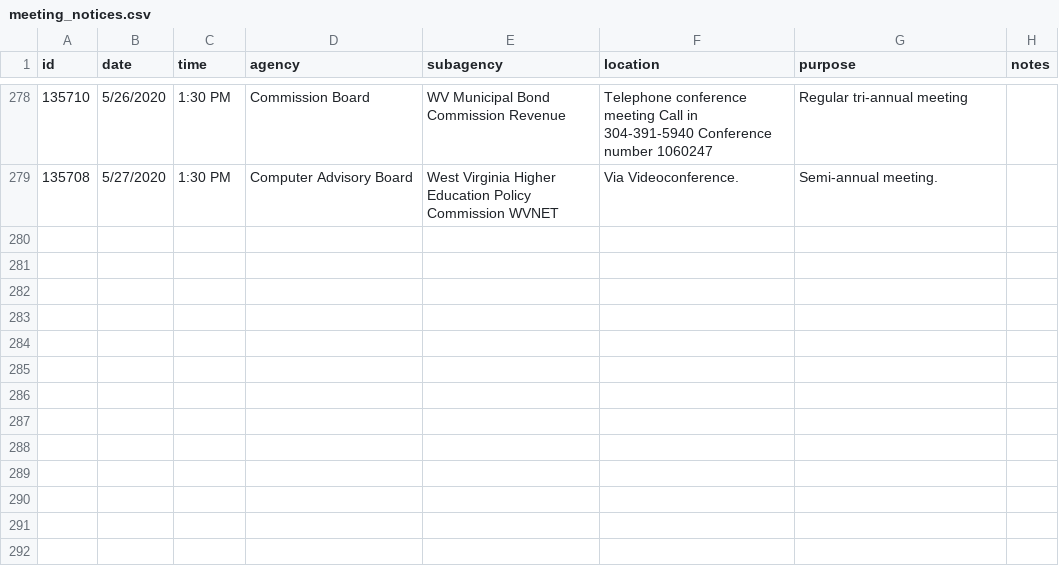
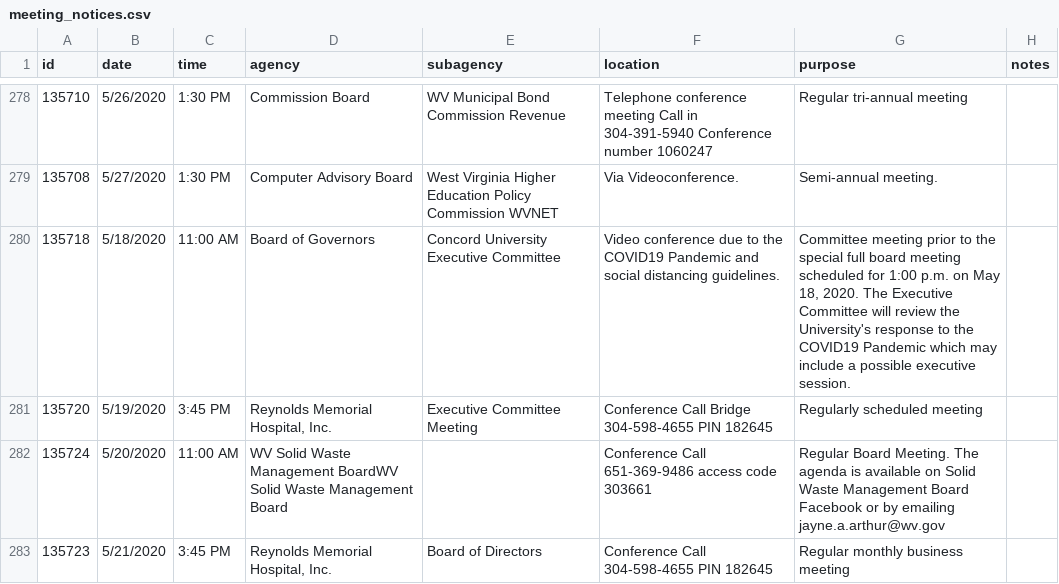
Before and after one commit to dwillis/wvu-projects, a CSV file: meeting-notices/meeting_notices.csv, drawn as a sheet; only a part is shown, gaps mark what is left out; the diff names each change by its address in the sheet, - before the commit and + after, or states it on an @@ line.

Commit message:
updated meeting notices

```diff
--- a/meeting-notices/meeting_notices.csv
+++ b/meeting-notices/meeting_notices.csv
+row 280: 135718 | 5/18/2020 | 11:00 AM | Board of Governors | Concord University Executive Committee | Video conference due to the COVID19 Pandemic and social distancing guidelines. | Committee meeting prior to the special full board meeting scheduled for 1:00 p.m. on May 18, 2020. The Executive Committee will review the University's response to the COVID19 Pandemic which may include a possible executive session.
+row 281: 135720 | 5/19/2020 | 3:45 PM | Reynolds Memorial Hospital, Inc. | Executive Committee Meeting | Conference Call Bridge 304-598-4655 PIN 182645 | Regularly scheduled meeting
+row 282: 135724 | 5/20/2020 | 11:00 AM | WV Solid Waste Management BoardWV Solid Waste Management Board |  | Conference Call 651-369-9486 access code 303661 | Regular Board Meeting. The agenda is available on Solid Waste Management Board Facebook or by emailing jayne.a.arthur@wv.gov
+row 283: 135723 | 5/21/2020 | 3:45 PM | Reynolds Memorial Hospital, Inc. | Board of Directors | Conference Call 304-598-4655 PIN 182645 | Regular monthly business meeting
```
